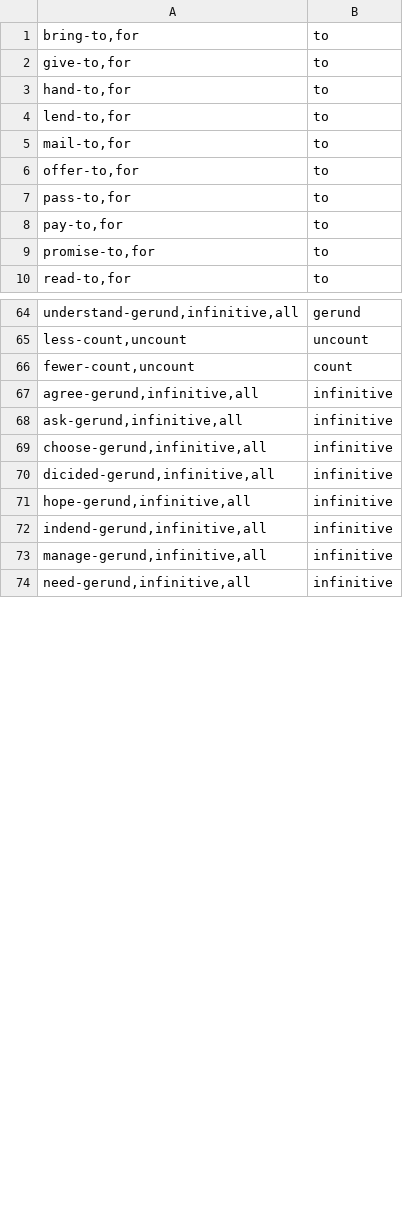
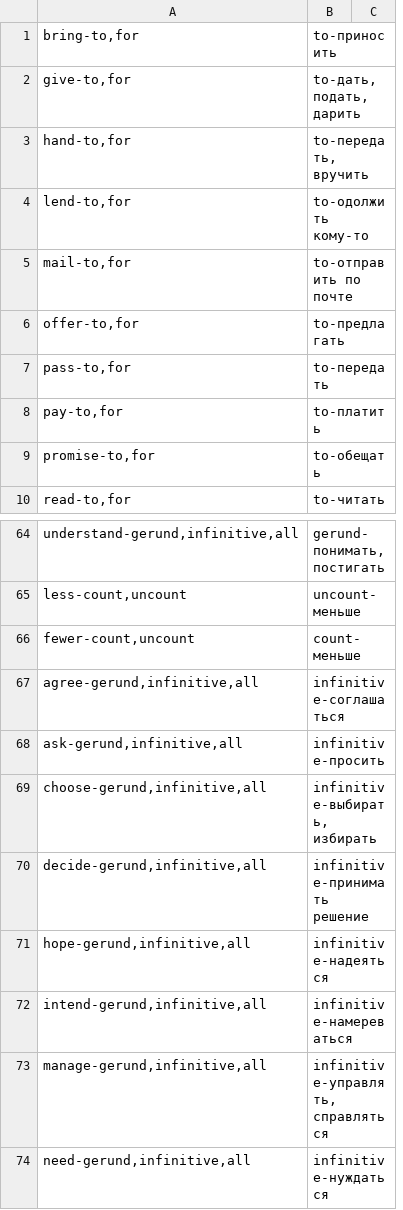
Before and after one commit to alex2011ua/smart_home, a CSV file: english/3lvl/88.csv, drawn as a sheet; only a part is shown, gaps mark what is left out; removed rows and columns are numbered as before the commit, all else as after; the diff names each change by its address in the sheet, - before the commit and + after, or states it on an @@ line.

```diff
--- a/english/3lvl/88.csv
+++ b/english/3lvl/88.csv
-column B, rows 1-10: all to; rows 64-74: gerund | uncount | count | infinitive | infinitive | infinitive | infinitive | infinitive | infinitive | infinitive | infinitive
+column B, rows 1-10: to-приносить | to-дать, подать, дарить | to-передать, вручить | to-одолжить кому-то | to-отправить по почте | to-предлагать | to-передать | to-платить | to-обещать | to-читать; rows 64-74: gerund-понимать, постигать | uncount-меньше | count-меньше | infinitive-соглашаться | infinitive-просить | infinitive-выбирать, избирать | infinitive-принимать решение | infinitive-надеяться | infinitive-намереваться | infinitive-управлять, справляться | infinitive-нуждаться
+column C, empty
-A70: dicided-gerund,infinitive,all
+A70: decide-gerund,infinitive,all
-A72: indend-gerund,infinitive,all
+A72: intend-gerund,infinitive,all
```
Also changed, not shown: 6 other files.
